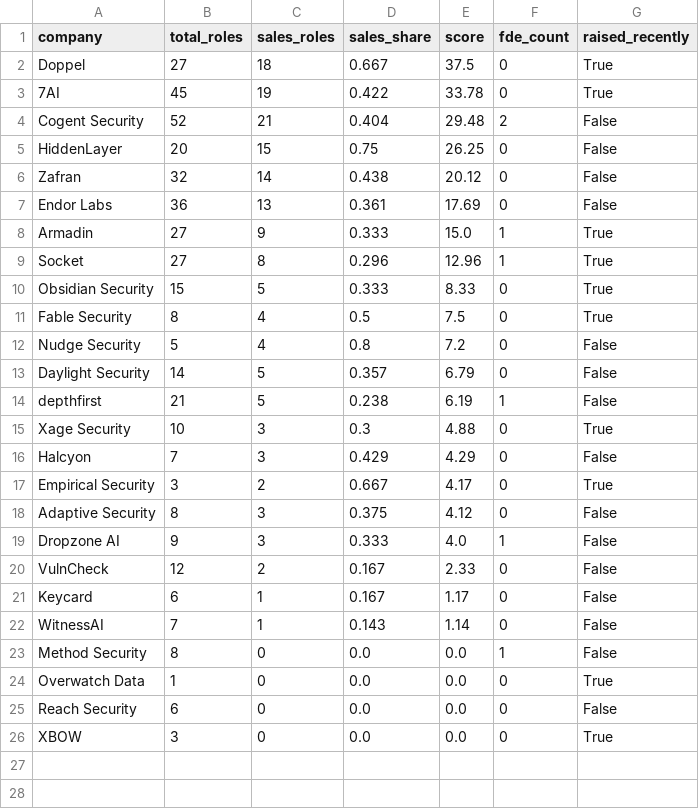
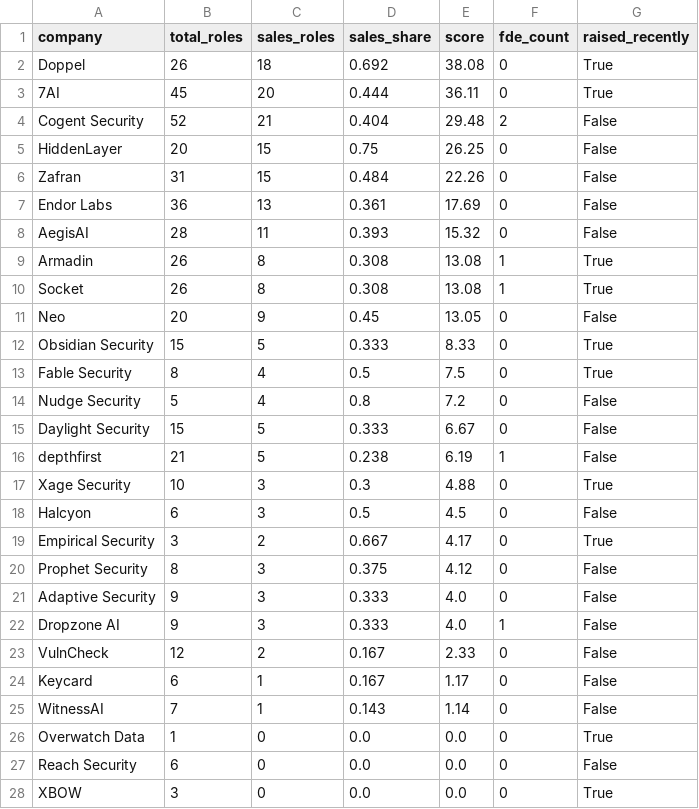
Before and after one commit to PrestonTakayama/cyber-sales-signal, a CSV file: ranked.csv, drawn as a sheet; only a part is shown; addresses are those after the commit; the diff names each change by its address in the sheet, - before the commit and + after, or states it on an @@ line.

```diff
--- a/ranked.csv
+++ b/ranked.csv
-B2 (total_roles): 27
+B2 (total_roles): 26
-D2 (sales_share): 0.667
+D2 (sales_share): 0.692
-E2 (score): 37.5
+E2 (score): 38.08
-C3 (sales_roles): 19
+C3 (sales_roles): 20
-D3 (sales_share): 0.422
+D3 (sales_share): 0.444
-E3 (score): 33.78
+E3 (score): 36.11
-B6 (total_roles): 32
+B6 (total_roles): 31
-C6 (sales_roles): 14
+C6 (sales_roles): 15
-D6 (sales_share): 0.438
+D6 (sales_share): 0.484
-E6 (score): 20.12
+E6 (score): 22.26
+row 8: AegisAI | 28 | 11 | 0.393 | 15.32 | 0 | False
-B9:B10 (total_roles): 27
+B9:B10 (total_roles): 26
-C9 (sales_roles): 9
+C9 (sales_roles): 8
-D9 (sales_share): 0.333
+D9 (sales_share): 0.308
-E9 (score): 15.0
+E9 (score): 13.08
-D10 (sales_share): 0.296
+D10 (sales_share): 0.308
-E10 (score): 12.96
+E10 (score): 13.08
+row 11: Neo | 20 | 9 | 0.45 | 13.05 | 0 | False
-B15 (total_roles): 14
+B15 (total_roles): 15
-D15 (sales_share): 0.357
+D15 (sales_share): 0.333
-E15 (score): 6.79
+E15 (score): 6.67
-B18 (total_roles): 7
+B18 (total_roles): 6
-D18 (sales_share): 0.429
+D18 (sales_share): 0.5
-E18 (score): 4.29
+E18 (score): 4.5
+row 20: Prophet Security | 8 | 3 | 0.375 | 4.12 | 0 | False
-B21 (total_roles): 8
+B21 (total_roles): 9
-D21 (sales_share): 0.375
+D21 (sales_share): 0.333
-E21 (score): 4.12
+E21 (score): 4.0
@@ row 23 moved to row 29: Method Security @@
```
Also changed, not shown: companies.csv, jobs.csv, 1 other file.
